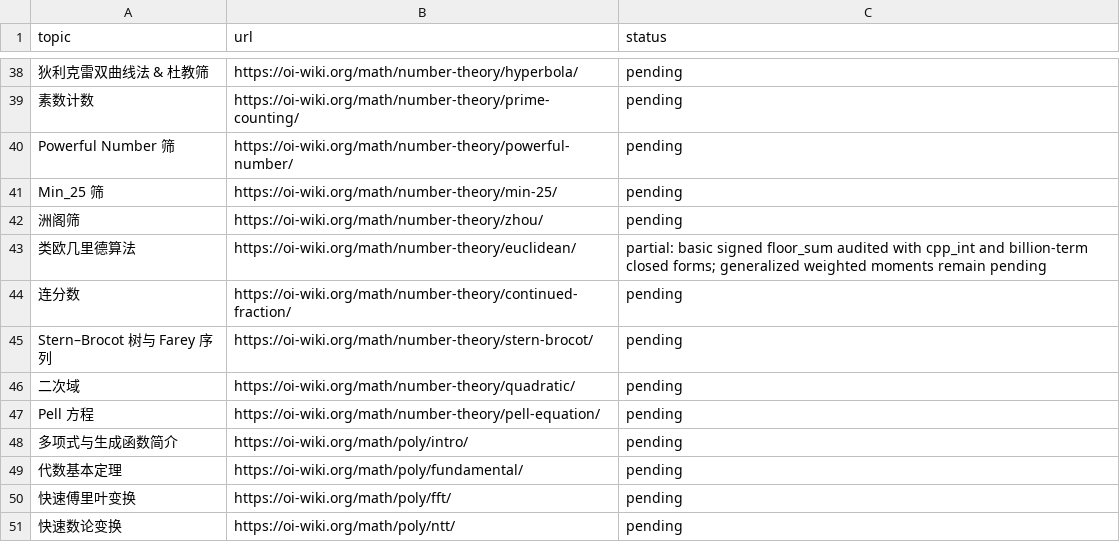
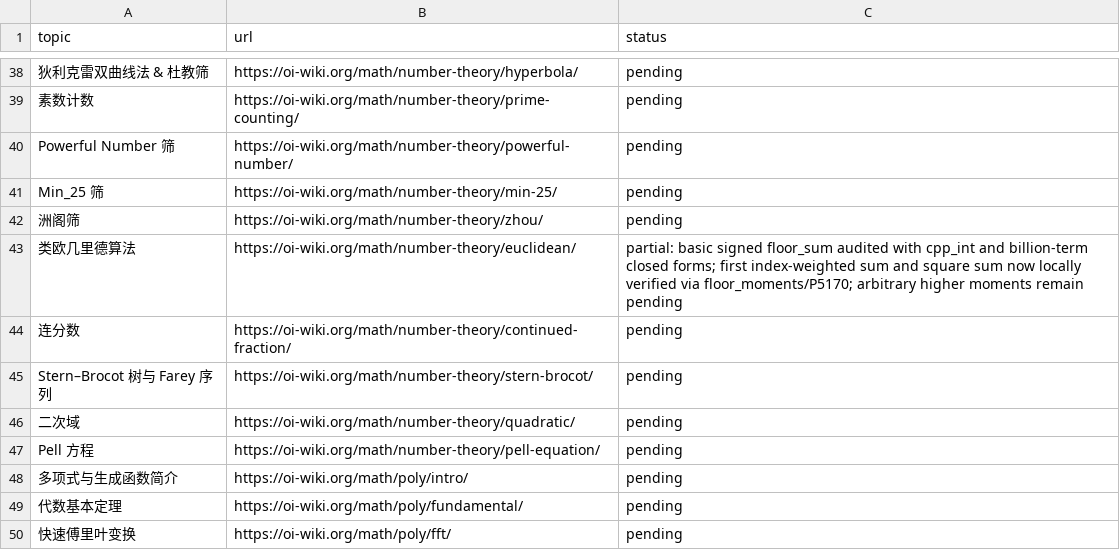
Before and after one commit to gsh20040816/CPCtemplate, a CSV file: docs/oi-math-coverage.csv, drawn as a sheet; only a part is shown, gaps mark what is left out; the shorter side is filled out with more unchanged rows.

Commit message:
Add weighted and squared floor sums with dual P5170 drivers

```diff
--- a/docs/oi-math-coverage.csv
+++ b/docs/oi-math-coverage.csv
@@ -42,3 +42,3 @@ Min_25 筛,https://oi-wiki.org/math/number-theory/min-25/,pending
 洲阁筛,https://oi-wiki.org/math/number-theory/zhou/,pending
-类欧几里德算法,https://oi-wiki.org/math/number-theory/euclidean/,partial: basic signed floor_sum audited with cpp_int and billion-term closed forms; generalized weighted moments remain pending
+类欧几里德算法,https://oi-wiki.org/math/number-theory/euclidean/,partial: basic signed floor_sum audited with cpp_int and billion-term closed forms; first index-weighted sum and square sum now locally verified via floor_moments/P5170; arbitrary higher moments remain pending
 连分数,https://oi-wiki.org/math/number-theory/continued-fraction/,pending
```
Also changed, not shown: 22 other files.
